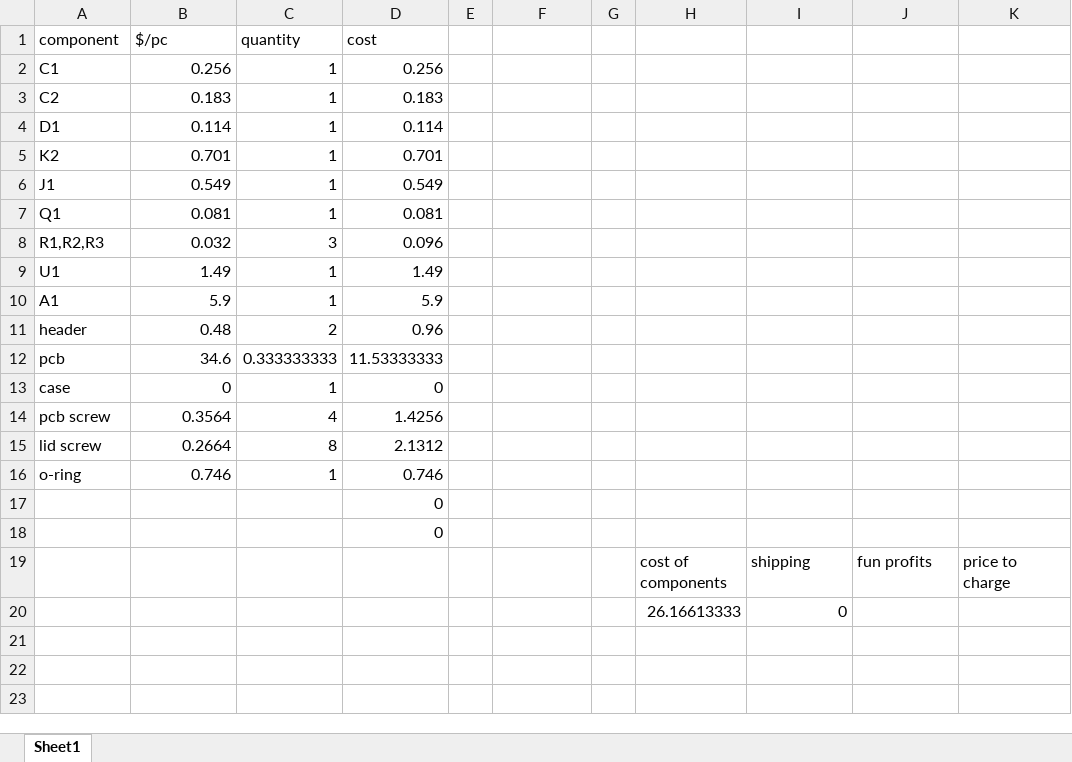
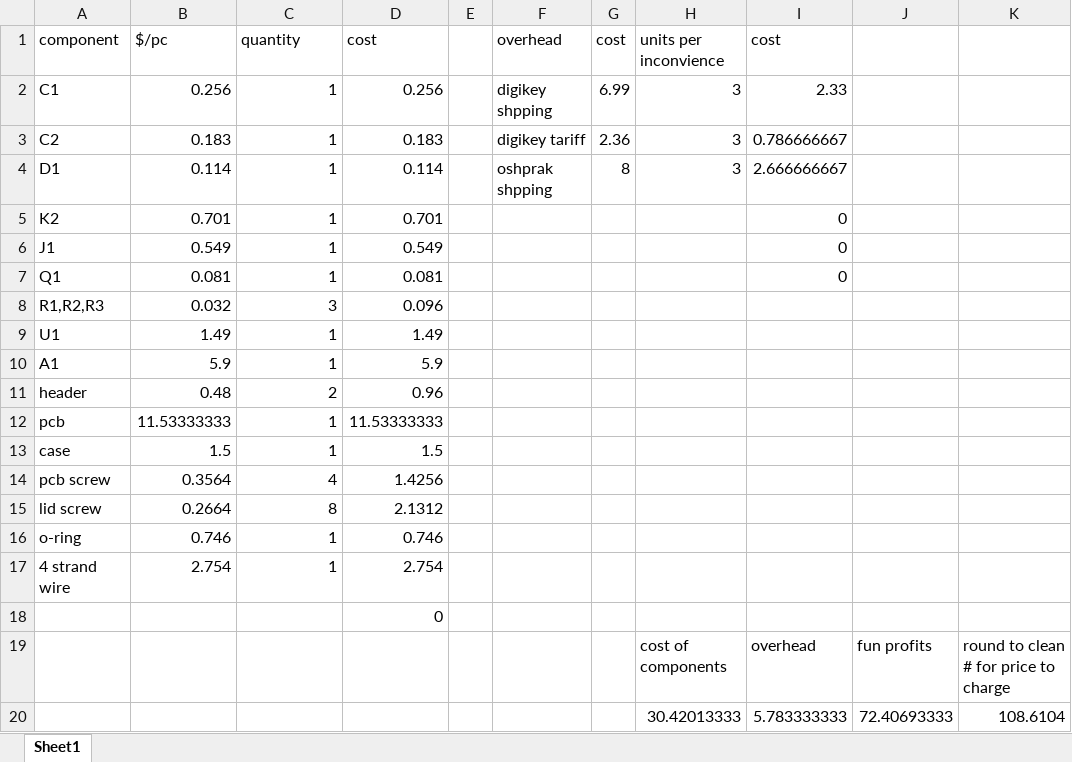
Before and after one commit to TitusMcKay/Pavati, an Excel workbook: pricing calculator.xlsx, sheet Sheet1, drawn as a sheet; values as stored, in another font and other column widths than the file's, no borders; removed rows and columns are numbered as before the commit, all else as after; the diff names each change by its address in the sheet, - before the commit and + after, or states it on an @@ line.

Commit message:
added wire and pricing info. will meet with Chuck tomorrow to talk about selling or sm idk lol

```diff
--- a/pricing calculator.xlsx (sheet Sheet1)
+++ b/pricing calculator.xlsx (sheet Sheet1)
-F1: (empty)
+F1: overhead
-G1: (empty)
+G1: cost
-H1: (empty)
+H1: units per inconvience
-I1: (empty)
+I1: cost
-F2: (empty)
+F2: digikey shpping
-G2: (empty)
+G2: 6.99
-H2:H4: (empty)
+H2:H4: 3
-I2: (empty)
+I2: 2.33
-F3: (empty)
+F3: digikey tariff
-G3: (empty)
+G3: 2.36
-I3: (empty)
+I3: 0.786666667
-F4: (empty)
+F4: oshprak shpping
-G4: (empty)
+G4: 8
-I4: (empty)
+I4: 2.666666667
-I5:I7: (empty)
+I5:I7: 0
-B12: 34.6
+B12: 11.53333333
-C12: 0.333333333
+C12: 1
-B13: 0
+B13: 1.5
-D13: 0
+D13: 1.5
+row 17: 4 strand wire | 2.754 | 1 | 2.754
-row 18:  |  |  | 0
-I19: shipping
+I19: overhead
-K19: price to charge
+K19: round to clean # for price to charge
-row 20:  |  |  |  |  |  |  | 26.16613333 | 0
+row 20:  |  |  |  |  |  |  | 30.42013333 | 5.783333333 | 72.40693333 | 108.6104
```
Also changed, not shown: formulas that keep their value, 4 other files.
